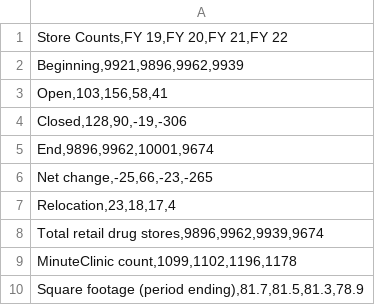
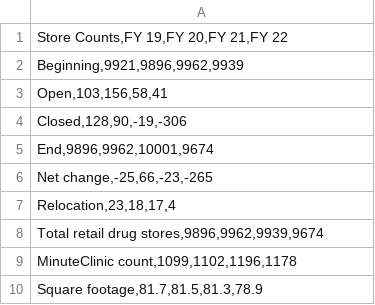
Before and after one commit to MindTheGAAP/CVS-Project, a CSV file: CVS Store Data.csv, drawn as a sheet.

Commit message:
Update CVS Store Data.csv

```diff
--- a/CVS Store Data.csv
+++ b/CVS Store Data.csv
@@ -9,2 +9,2 @@
 "MinuteClinic count,1099,1102,1196,1178"
-"Square footage (period ending),81.7,81.5,81.3,78.9"
+"Square footage,81.7,81.5,81.3,78.9"
```
